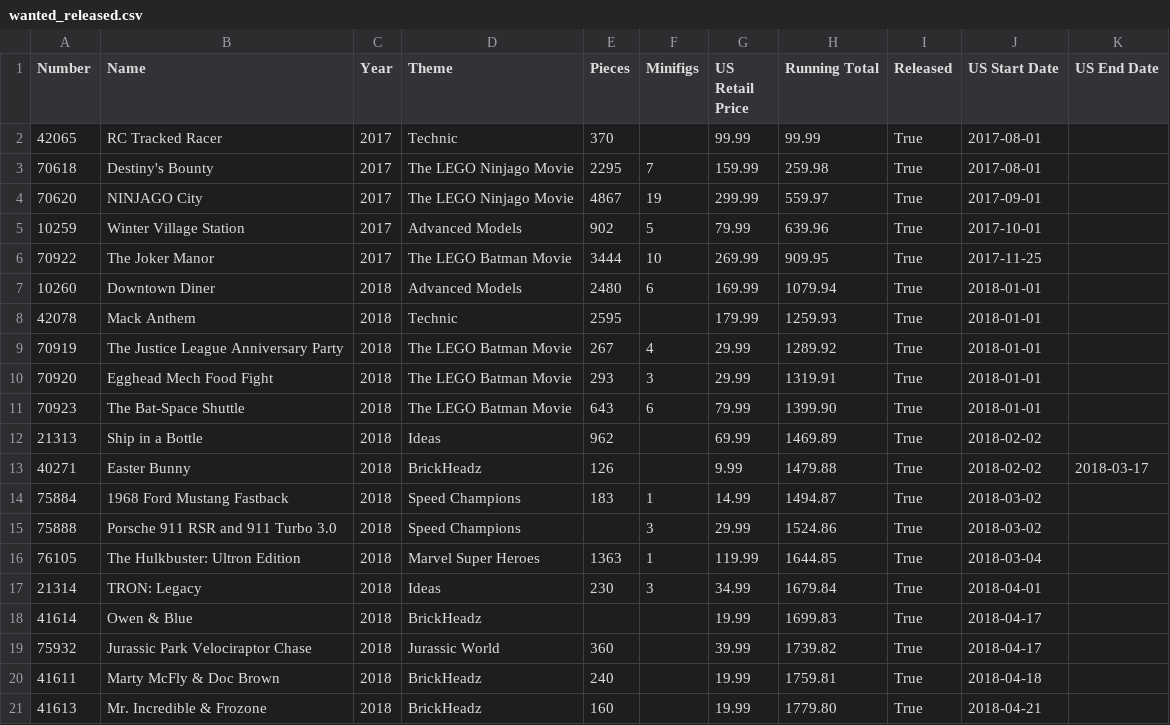
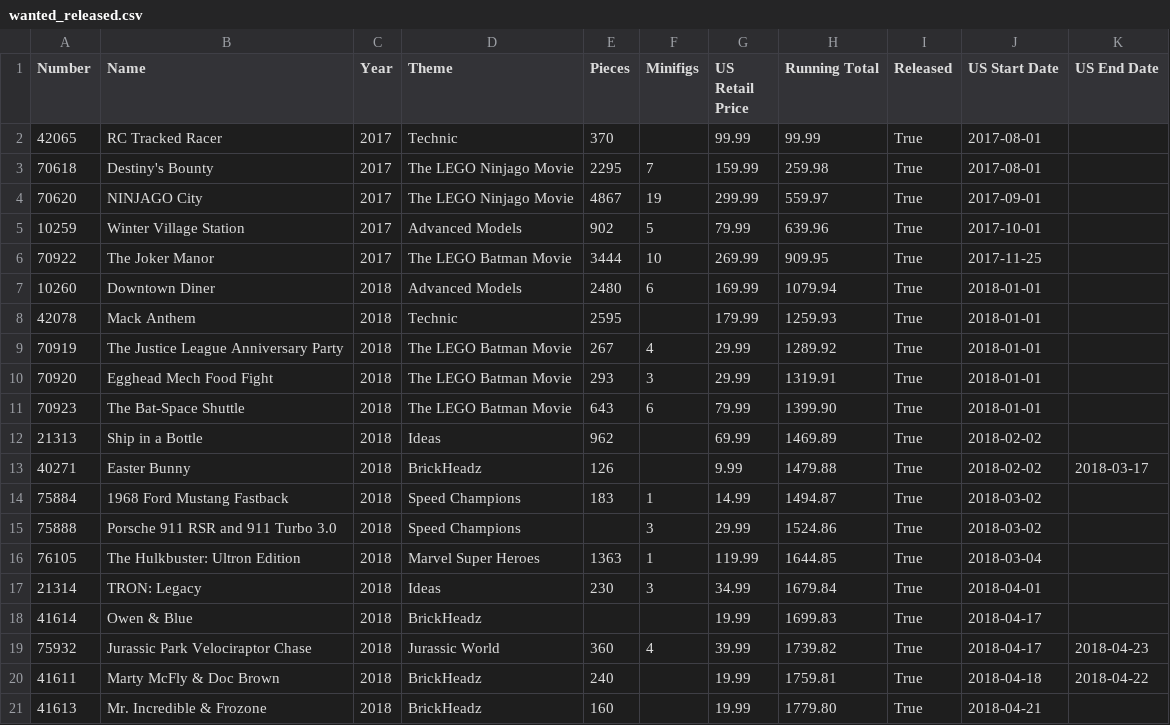
Before and after one commit to schultzy51/brickset, a CSV file: lists/wanted_released.csv, drawn as a sheet.

```diff
--- a/lists/wanted_released.csv
+++ b/lists/wanted_released.csv
@@ -18,4 +18,4 @@ Number,Name,Year,Theme,Pieces,Minifigs,US Retail Price,Running Total,Released,US
 41614,Owen & Blue,2018,BrickHeadz,,,19.99,1699.83,True,2018-04-17,
-75932,Jurassic Park Velociraptor Chase,2018,Jurassic World,360,,39.99,1739.82,True,2018-04-17,
-41611,Marty McFly & Doc Brown,2018,BrickHeadz,240,,19.99,1759.81,True,2018-04-18,
+75932,Jurassic Park Velociraptor Chase,2018,Jurassic World,360,4,39.99,1739.82,True,2018-04-17,2018-04-23
+41611,Marty McFly & Doc Brown,2018,BrickHeadz,240,,19.99,1759.81,True,2018-04-18,2018-04-22
 41613,Mr. Incredible & Frozone,2018,BrickHeadz,160,,19.99,1779.80,True,2018-04-21,
```
Also changed, not shown: lists/owned.csv, lists/wanted.csv, 3 other files.
